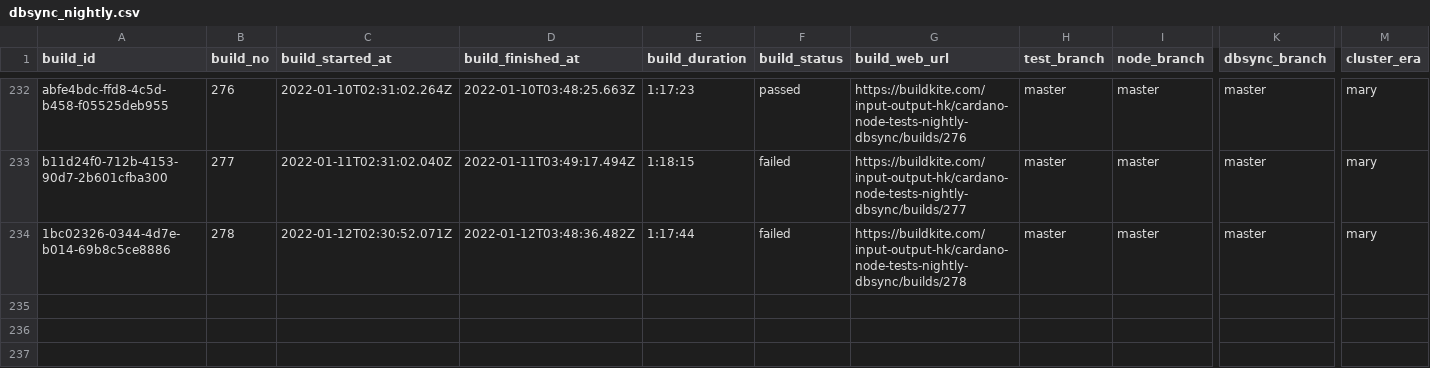
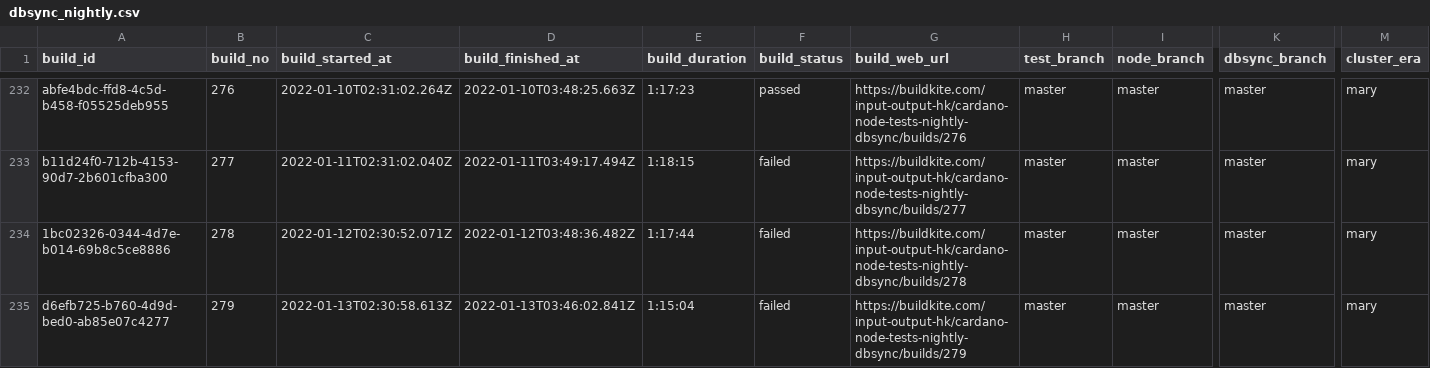
Before and after one commit to saratomaz/cardano-node-tests, a CSV file: sync_tests/csv_files/dbsync_nightly.csv, drawn as a sheet; only a part is shown, gaps mark what is left out; rows hold the shown columns only; the diff names each change by its address in the sheet, - before the commit and + after, or states it on an @@ line.

```diff
--- a/sync_tests/csv_files/dbsync_nightly.csv
+++ b/sync_tests/csv_files/dbsync_nightly.csv
+row 235: d6efb725-b760-4d9d-bed0-ab85e07c4277 | 279 | 2022-01-13T02:30:58.613Z | 2022-01-13T03:46:02.841Z | 1:15:04 | failed | https://buildkite.com/input-output-hk/cardano-node-tests-nightly-dbsync/builds/279 | master | master | master | mary
```
Also changed, not shown: sync_tests/csv_files/node_nightly.csv, 1 other file.
